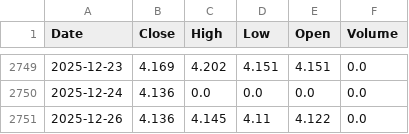
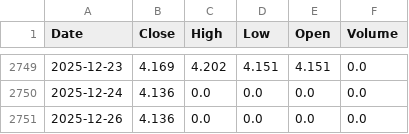
Before and after one commit to daisei0311/prediction_stock, a CSV file: data/raw/US10Y.csv, drawn as a sheet; only a part is shown, gaps mark what is left out.

```diff
--- a/data/raw/US10Y.csv
+++ b/data/raw/US10Y.csv
@@ -2750,2 +2750,2 @@ Date,Close,High,Low,Open,Volume
 2025-12-24,4.136,0.0,0.0,0.0,0.0
-2025-12-26,4.136,4.145,4.11,4.122,0.0
+2025-12-26,4.136,0.0,0.0,0.0,0.0
```
Also changed, not shown: data/raw/SP500.csv, 1 other file.
